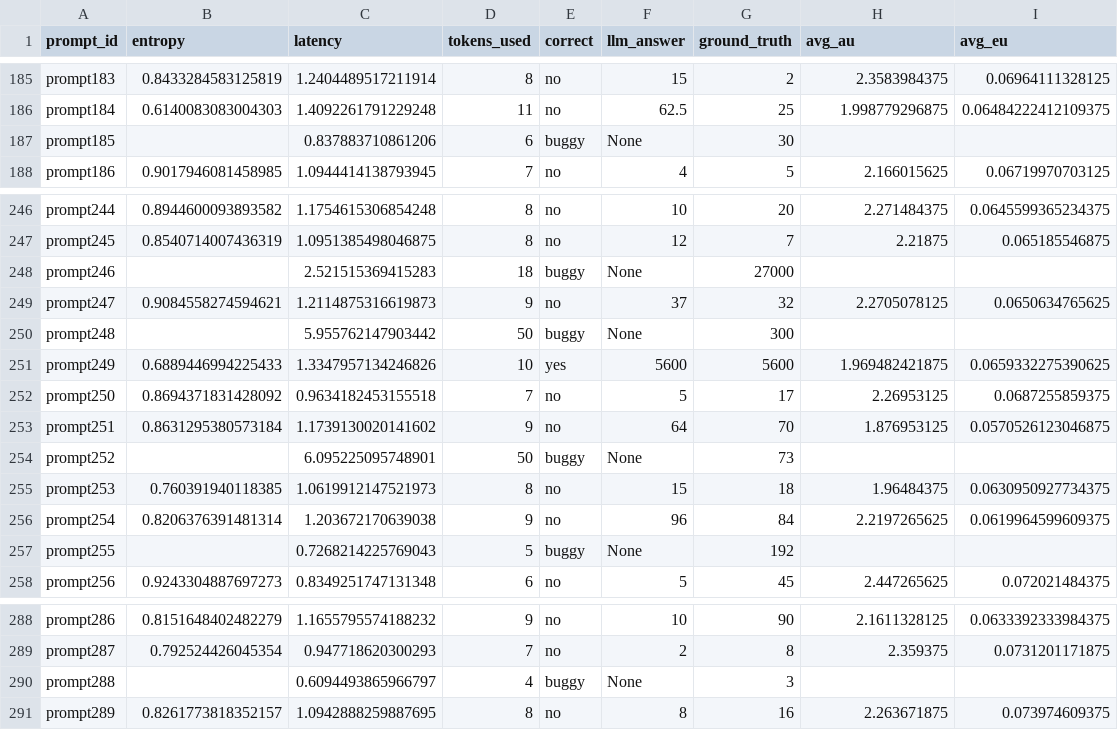
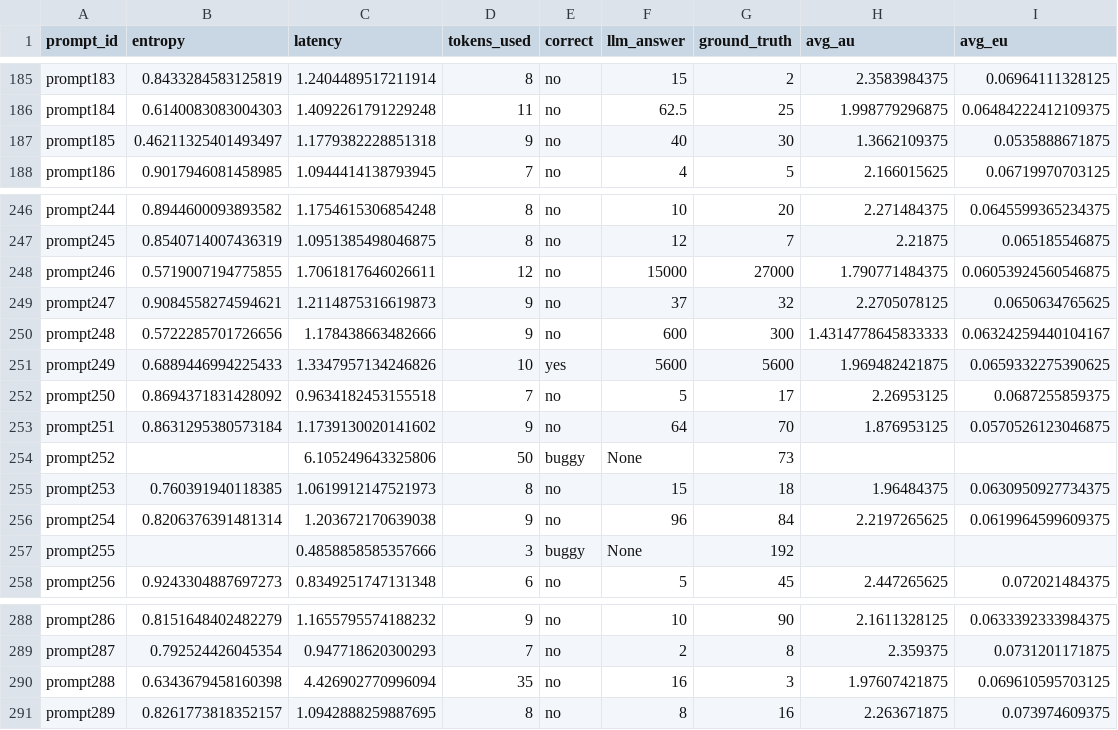
Before and after one commit to itsmejul/llm-confidence, a CSV file: experiments/few_shot_all/evaluation_results.csv, drawn as a sheet; only a part is shown, gaps mark what is left out; the diff covers the shown part only.

```diff
--- a/experiments/few_shot_all/evaluation_results.csv
+++ b/experiments/few_shot_all/evaluation_results.csv
@@ -186,3 +186,3 @@ prompt183,0.8433284583125819,1.2404489517211914,8,no,15,2,2.3583984375,0.0696411
 prompt184,0.6140083083004303,1.4092261791229248,11,no,62.5,25,1.998779296875,0.06484222412109375
-prompt185,,0.837883710861206,6,buggy,None,30,,
+prompt185,0.46211325401493497,1.1779382228851318,9,no,40,30,1.3662109375,0.0535888671875
 prompt186,0.9017946081458985,1.0944414138793945,7,no,4,5,2.166015625,0.06719970703125
@@ -247,5 +247,5 @@ prompt244,0.8944600093893582,1.1754615306854248,8,no,10,20,2.271484375,0.0645599
 prompt245,0.8540714007436319,1.0951385498046875,8,no,12,7,2.21875,0.065185546875
-prompt246,,2.521515369415283,18,buggy,None,27000,,
+prompt246,0.5719007194775855,1.7061817646026611,12,no,15000,27000,1.790771484375,0.06053924560546875
 prompt247,0.9084558274594621,1.2114875316619873,9,no,37,32,2.2705078125,0.0650634765625
-prompt248,,5.955762147903442,50,buggy,None,300,,
+prompt248,0.5722285701726656,1.178438663482666,9,no,600,300,1.4314778645833333,0.06324259440104167
 prompt249,0.6889446994225433,1.3347957134246826,10,yes,5600,5600,1.969482421875,0.0659332275390625
@@ -253,6 +253,6 @@ prompt250,0.8694371831428092,0.9634182453155518,7,no,5,17,2.26953125,0.068725585
 prompt251,0.8631295380573184,1.1739130020141602,9,no,64,70,1.876953125,0.0570526123046875
-prompt252,,6.095225095748901,50,buggy,None,73,,
+prompt252,,6.105249643325806,50,buggy,None,73,,
 prompt253,0.760391940118385,1.0619912147521973,8,no,15,18,1.96484375,0.0630950927734375
 prompt254,0.8206376391481314,1.203672170639038,9,no,96,84,2.2197265625,0.0619964599609375
-prompt255,,0.7268214225769043,5,buggy,None,192,,
+prompt255,,0.4858858585357666,3,buggy,None,192,,
 prompt256,0.9243304887697273,0.8349251747131348,6,no,5,45,2.447265625,0.072021484375
@@ -289,3 +289,3 @@ prompt286,0.8151648402482279,1.1655795574188232,9,no,10,90,2.1611328125,0.063339
 prompt287,0.792524426045354,0.947718620300293,7,no,2,8,2.359375,0.0731201171875
-prompt288,,0.6094493865966797,4,buggy,None,3,,
+prompt288,0.6343679458160398,4.426902770996094,35,no,16,3,1.97607421875,0.069610595703125
 prompt289,0.8261773818352157,1.0942888259887695,8,no,8,16,2.263671875,0.073974609375
```
Also changed, not shown: 100 edited cells elsewhere in this file, experiments/few_shot_all/buggy_prompts_to_rerun.csv, 3 other files.
